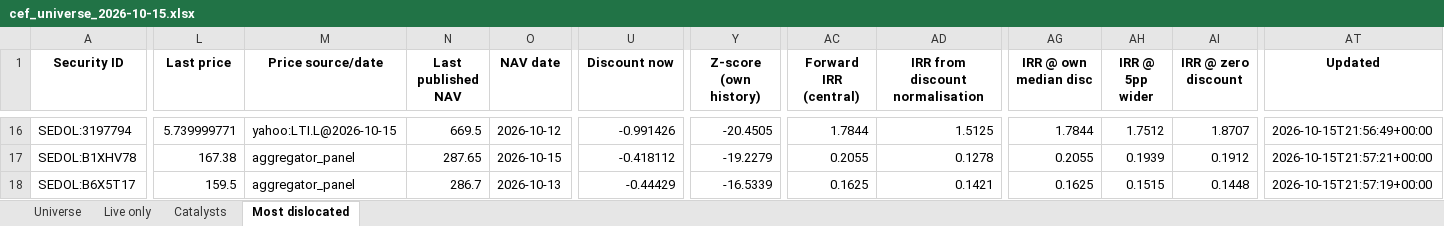
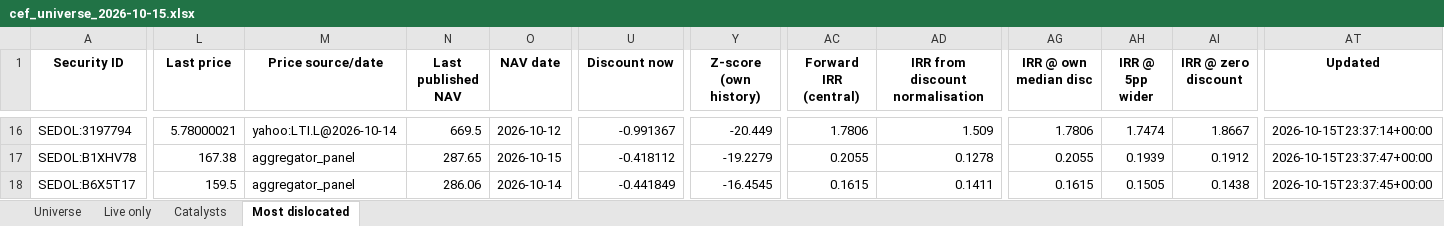
Before and after one commit to hdcapital/cef-research, an Excel workbook: outputs/live/cef_universe_2026-10-15.xlsx, sheet Most dislocated, drawn as a sheet; only a part is shown, gaps mark what is left out; values as stored, in another font and other column widths than the file's, no borders; the diff covers the shown part only; the diff names each change by its address in the sheet, - before the commit and + after, or states it on an @@ line.

```diff
--- a/outputs/live/cef_universe_2026-10-15.xlsx (sheet Most dislocated)
+++ b/outputs/live/cef_universe_2026-10-15.xlsx (sheet Most dislocated)
-L16 (Last price): 5.739999771
+L16 (Last price): 5.78000021
-M16 (Price source/date): yahoo:LTI.L@2026-10-15
+M16 (Price source/date): yahoo:LTI.L@2026-10-14
-U16 (Discount now): -0.991426
+U16 (Discount now): -0.991367
-Y16 (Z-score (own history)): -20.4505
+Y16 (Z-score (own history)): -20.449
-AC16 (Forward IRR (central)): 1.7844
+AC16 (Forward IRR (central)): 1.7806
-AD16 (IRR from discount normalisation): 1.5125
+AD16 (IRR from discount normalisation): 1.509
-AG16 (IRR @ own median disc): 1.7844
+AG16 (IRR @ own median disc): 1.7806
-AH16 (IRR @ 5pp wider): 1.7512
+AH16 (IRR @ 5pp wider): 1.7474
-AI16 (IRR @ zero discount): 1.8707
+AI16 (IRR @ zero discount): 1.8667
-AT16 (Updated): 2026-10-15T21:56:49+00:00
+AT16 (Updated): 2026-10-15T23:37:14+00:00
-AT17 (Updated): 2026-10-15T21:57:21+00:00
+AT17 (Updated): 2026-10-15T23:37:47+00:00
-N18 (Last published NAV): 286.7
+N18 (Last published NAV): 286.06
-O18 (NAV date): 2026-10-13
+O18 (NAV date): 2026-10-14
-U18 (Discount now): -0.44429
+U18 (Discount now): -0.441849
-Y18 (Z-score (own history)): -16.5339
+Y18 (Z-score (own history)): -16.4545
-AC18 (Forward IRR (central)): 0.1625
+AC18 (Forward IRR (central)): 0.1615
-AD18 (IRR from discount normalisation): 0.1421
+AD18 (IRR from discount normalisation): 0.1411
-AG18 (IRR @ own median disc): 0.1625
+AG18 (IRR @ own median disc): 0.1615
-AH18 (IRR @ 5pp wider): 0.1515
+AH18 (IRR @ 5pp wider): 0.1505
-AI18 (IRR @ zero discount): 0.1448
+AI18 (IRR @ zero discount): 0.1438
-AT18 (Updated): 2026-10-15T21:57:19+00:00
+AT18 (Updated): 2026-10-15T23:37:45+00:00
```
Also changed, not shown: 3 added rows, 3 removed rows and 134 edited cells elsewhere in this sheet, sheet Universe, sheet Live only, 13 other files.
